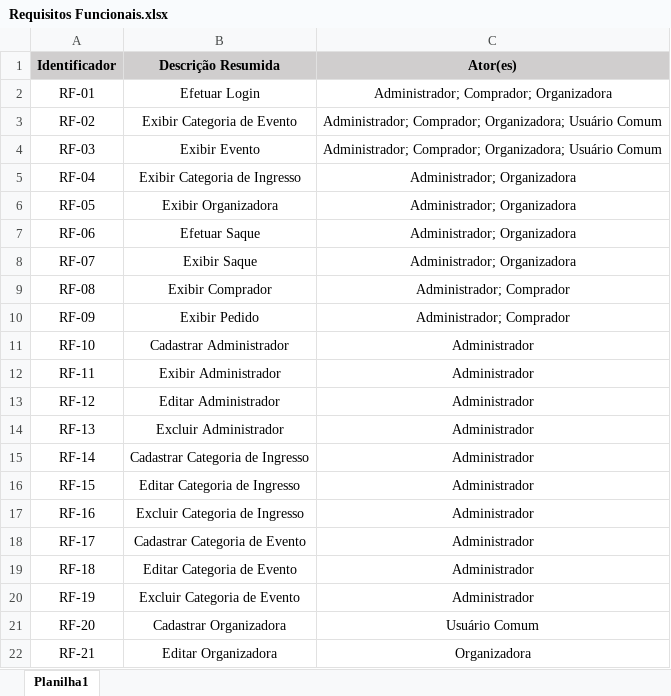
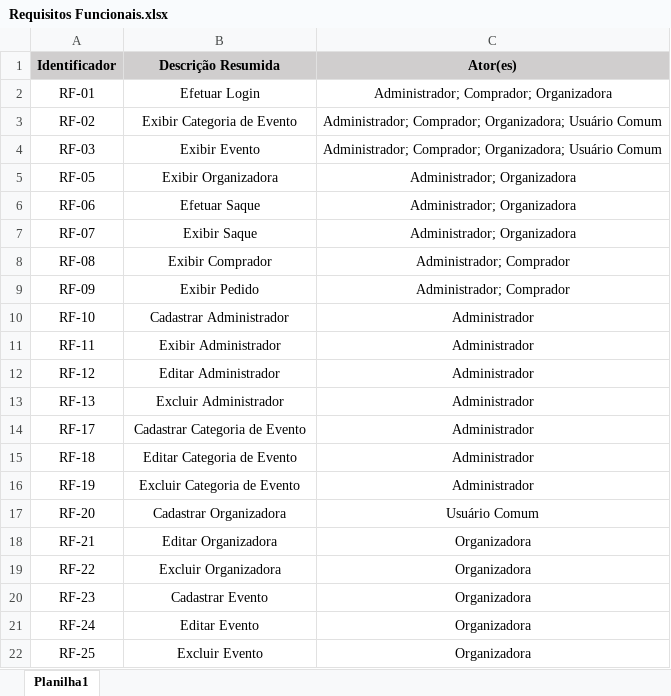
Before and after one commit to heltonricardo/ingressoja-api, an Excel workbook: files/Requisitos e Regras de Negócio/Requisitos Funcionais.xlsx, sheet Planilha1, drawn as a sheet; only a part is shown; the shorter side is filled out with more unchanged rows; values as stored, in another font and other column widths than the file's, no borders; the diff names each change by its address in the sheet, - before the commit and + after, or states it on an @@ line.

```diff
--- a/files/Requisitos e Regras de Negócio/Requisitos Funcionais.xlsx (sheet Planilha1)
+++ b/files/Requisitos e Regras de Negócio/Requisitos Funcionais.xlsx (sheet Planilha1)
-row 5: RF-04 | Exibir Categoria de Ingresso | Administrador; Organizadora
-row 15: RF-14 | Cadastrar Categoria de Ingresso | Administrador
-row 16: RF-15 | Editar Categoria de Ingresso | Administrador
-row 17: RF-16 | Excluir Categoria de Ingresso | Administrador
```
Also changed, not shown: files/Banco de Dados/Dicionário de Dados.xlsx, files/Casos de Uso/Descrição dos Casos de Uso.xlsx, 4 other files.
